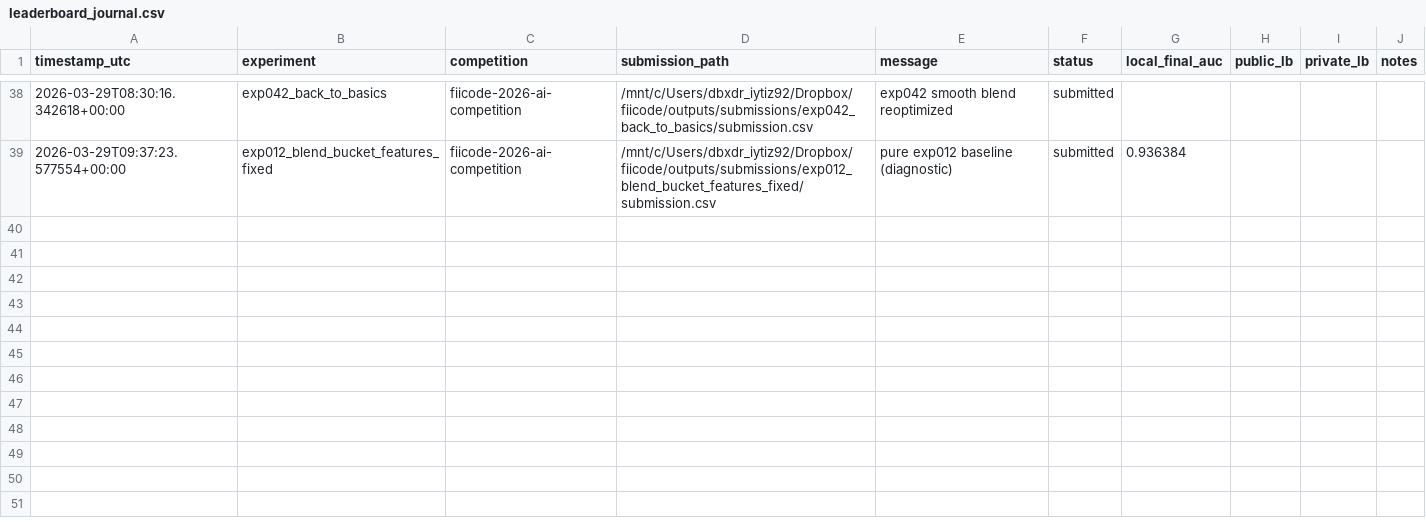
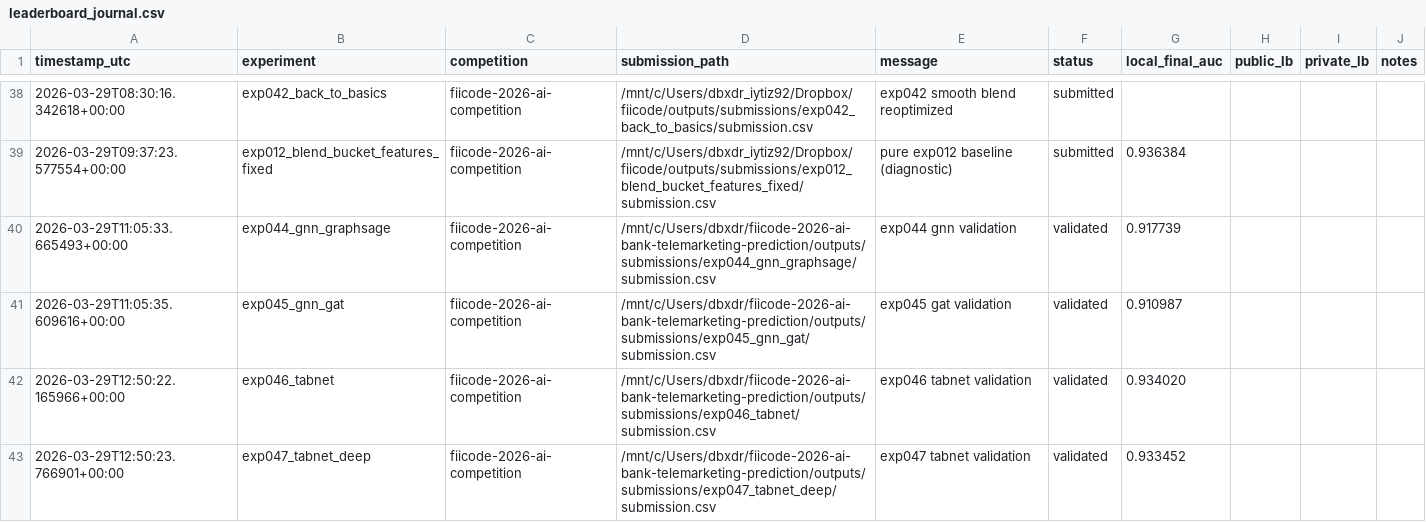
Before and after one commit to dbxdrgsl/fiicode-2026-ai-bank-telemarketing-prediction, a CSV file: outputs/logs/leaderboard_journal.csv, drawn as a sheet; only a part is shown, gaps mark what is left out.

```diff
--- a/outputs/logs/leaderboard_journal.csv
+++ b/outputs/logs/leaderboard_journal.csv
@@ -39 +39,5 @@ timestamp_utc,experiment,competition,submission_path,message,status,local_final_
 2026-03-29T09:37:23.577554+00:00,exp012_blend_bucket_features_fixed,fiicode-2026-ai-competition,/mnt/c/Users/dbxdr_iytiz92/Dropbox/fiicode/outputs/submissions/exp012_blend_bucket_features_fixed/submission.csv,pure exp012 baseline (diagnostic),submitted,0.936384,,,
+2026-03-29T11:05:33.665493+00:00,exp044_gnn_graphsage,fiicode-2026-ai-competition,/mnt/c/Users/dbxdr/fiicode-2026-ai-bank-telemarketing-prediction/outputs/submissions/exp044_gnn_graphsage/submission.csv,exp044 gnn validation,validated,0.917739,,,
+2026-03-29T11:05:35.609616+00:00,exp045_gnn_gat,fiicode-2026-ai-competition,/mnt/c/Users/dbxdr/fiicode-2026-ai-bank-telemarketing-prediction/outputs/submissions/exp045_gnn_gat/submission.csv,exp045 gat validation,validated,0.910987,,,
+2026-03-29T12:50:22.165966+00:00,exp046_tabnet,fiicode-2026-ai-competition,/mnt/c/Users/dbxdr/fiicode-2026-ai-bank-telemarketing-prediction/outputs/submissions/exp046_tabnet/submission.csv,exp046 tabnet validation,validated,0.934020,,,
+2026-03-29T12:50:23.766901+00:00,exp047_tabnet_deep,fiicode-2026-ai-competition,/mnt/c/Users/dbxdr/fiicode-2026-ai-bank-telemarketing-prediction/outputs/submissions/exp047_tabnet_deep/submission.csv,exp047 tabnet validation,validated,0.933452,,,
```
Also changed, not shown: outputs/logs/experiment_runs.csv, 27 other files.
